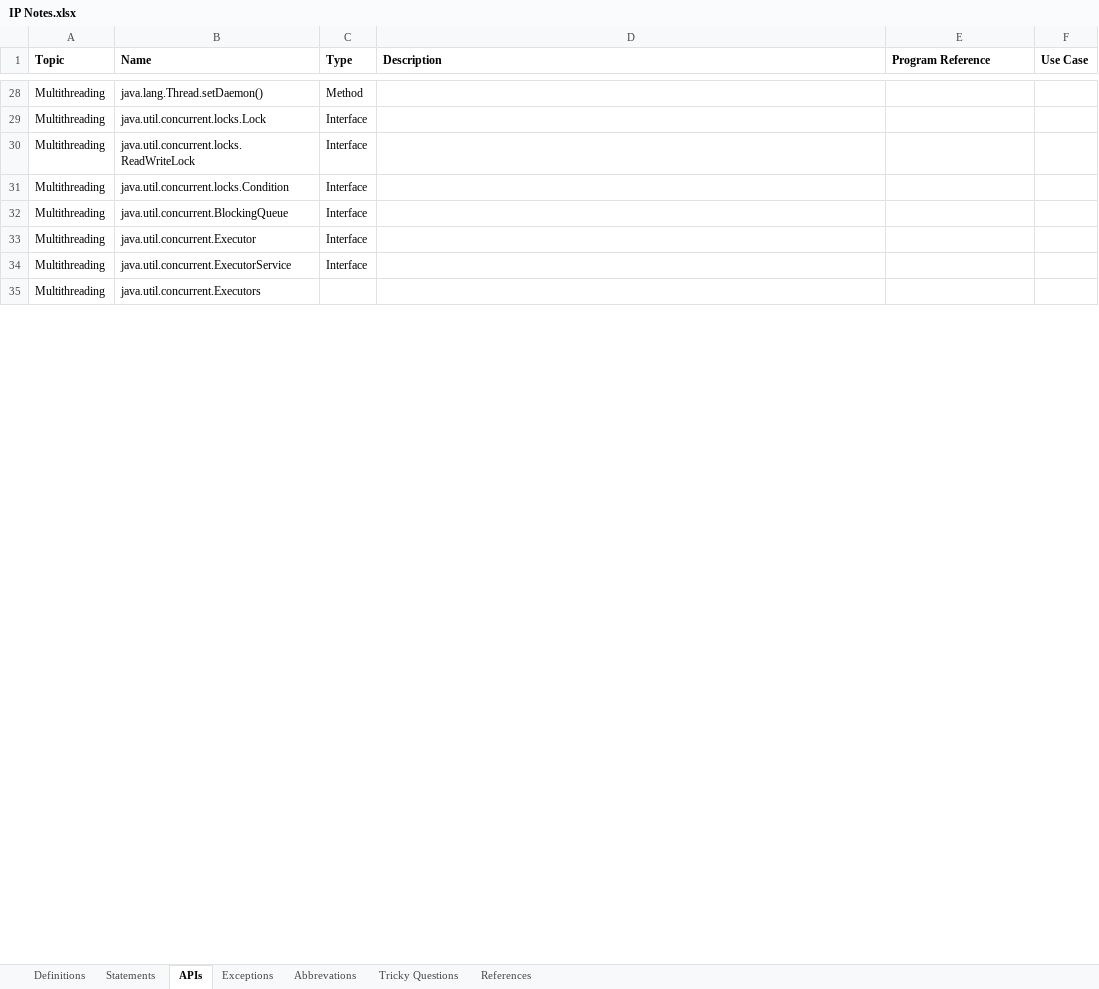
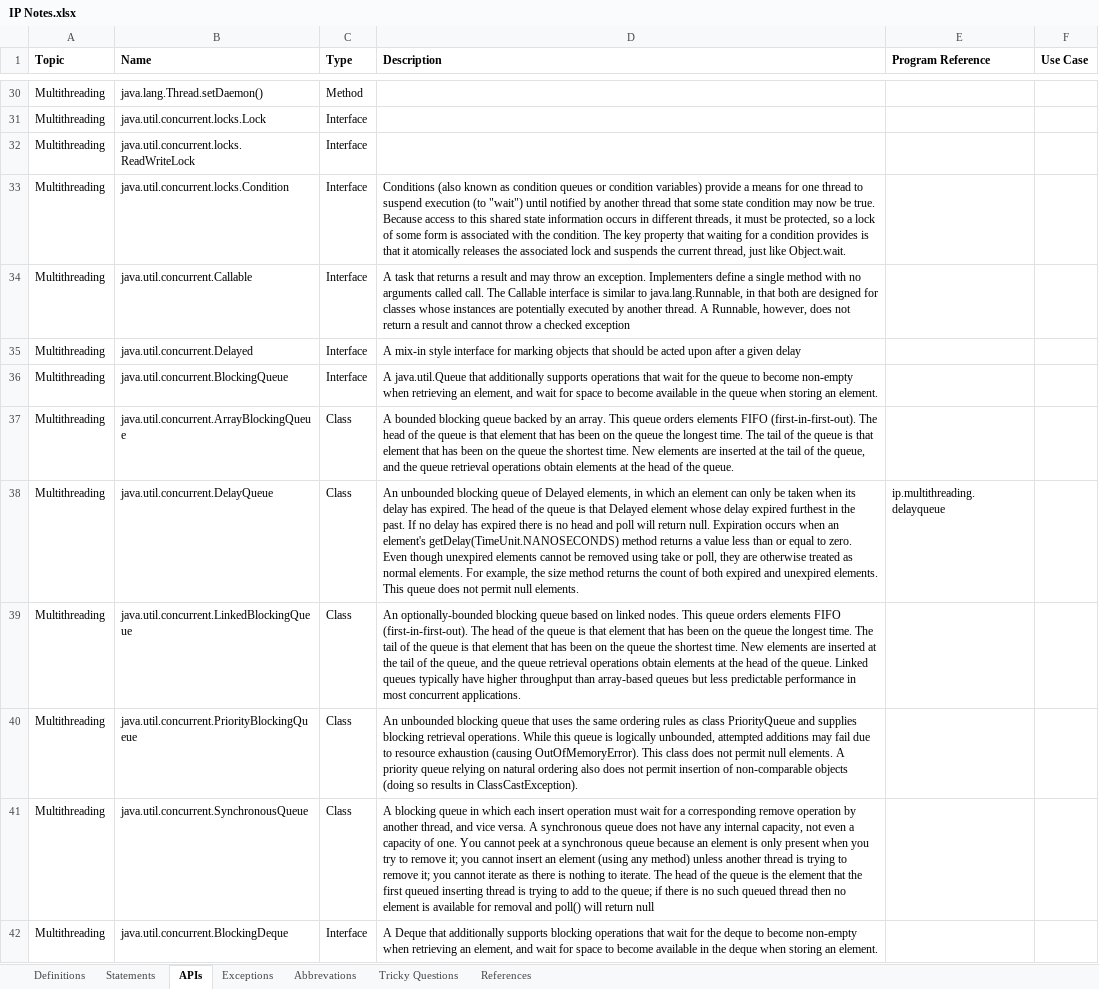
Before and after one commit to Kamalakannangv/IP, an Excel workbook: IP Notes.xlsx, sheet APIs, drawn as a sheet; only a part is shown, gaps mark what is left out; the shorter side is filled out with more unchanged rows; values as stored, in another font and other column widths than the file's, no borders; addresses are those after the commit; the diff covers the shown part only; the diff names each change by its address in the sheet, - before the commit and + after, or states it on an @@ line.

Commit message:
201703062314

```diff
--- a/IP Notes.xlsx (sheet APIs)
+++ b/IP Notes.xlsx (sheet APIs)
-D33 (Description): (empty)
+D33 (Description): Conditions (also known as condition queues or condition variables) provide a means for one thread to suspend execution (to "wait") until notified by another thread that some state condition may now be true. Because access to this shared state information occurs in different threads, it must be protected, so a lock of some form is associated with the condition. The key property that waiting for a condition provides is that it atomically releases the associated lock and suspends the current thread, just like Object.wait.
+row 34: Multithreading | java.util.concurrent.Callable | Interface | A task that returns a result and may throw an exception. Implementers define a single method with no arguments called call. The Callable interface is similar to java.lang.Runnable, in that both are designed for classes whose instances are potentially executed by another thread. A Runnable, however, does not return a result and cannot throw a checked exception
+row 35: Multithreading | java.util.concurrent.Delayed | Interface | A mix-in style interface for marking objects that should be acted upon after a given delay
-D36 (Description): (empty)
+D36 (Description): A java.util.Queue that additionally supports operations that wait for the queue to become non-empty when retrieving an element, and wait for space to become available in the queue when storing an element.
+row 37: Multithreading | java.util.concurrent.ArrayBlockingQueue | Class | A bounded blocking queue backed by an array. This queue orders elements FIFO (first-in-first-out). The head of the queue is that element that has been on the queue the longest time. The tail of the queue is that element that has been on the queue the shortest time. New elements are inserted at the tail of the queue, and the queue retrieval operations obtain elements at the head of the queue.
+row 38: Multithreading | java.util.concurrent.DelayQueue | Class | An unbounded blocking queue of Delayed elements, in which an element can only be taken when its delay has expired. The head of the queue is that Delayed element whose delay expired furthest in the past. If no delay has expired there is no head and poll will return null. Expiration occurs when an element's getDelay(TimeUnit.NANOSECONDS) method returns a value less than or equal to zero. Even though unexpired elements cannot be removed using take or poll, they are otherwise treated as normal elements. For example, the size method returns the count of both expired and unexpired elements. This queue does not permit null elements. | ip.multithreading.delayqueue
+row 39: Multithreading | java.util.concurrent.LinkedBlockingQueue | Class | An optionally-bounded blocking queue based on linked nodes. This queue orders elements FIFO (first-in-first-out). The head of the queue is that element that has been on the queue the longest time. The tail of the queue is that element that has been on the queue the shortest time. New elements are inserted at the tail of the queue, and the queue retrieval operations obtain elements at the head of the queue. Linked queues typically have higher throughput than array-based queues but less predictable performance in most concurrent applications.
+row 40: Multithreading | java.util.concurrent.PriorityBlockingQueue | Class | An unbounded blocking queue that uses the same ordering rules as class PriorityQueue and supplies blocking retrieval operations. While this queue is logically unbounded, attempted additions may fail due to resource exhaustion (causing OutOfMemoryError). This class does not permit null elements. A priority queue relying on natural ordering also does not permit insertion of non-comparable objects (doing so results in ClassCastException).
+row 41: Multithreading | java.util.concurrent.SynchronousQueue | Class | A blocking queue in which each insert operation must wait for a corresponding remove operation by another thread, and vice versa. A synchronous queue does not have any internal capacity, not even a capacity of one. You cannot peek at a synchronous queue because an element is only present when you try to remove it; you cannot insert an element (using any method) unless another thread is trying to remove it; you cannot iterate as there is nothing to iterate. The head of the queue is the element that the first queued inserting thread is trying to add to the queue; if there is no such queued thread then no element is available for removal and poll() will return null
+row 42: Multithreading | java.util.concurrent.BlockingDeque | Interface | A Deque that additionally supports blocking operations that wait for the deque to become non-empty when retrieving an element, and wait for space to become available in the deque when storing an element.
```
Also changed, not shown: 7 added rows and 4 edited cells elsewhere in this sheet, sheet Abbrevations, charts or pictures.
